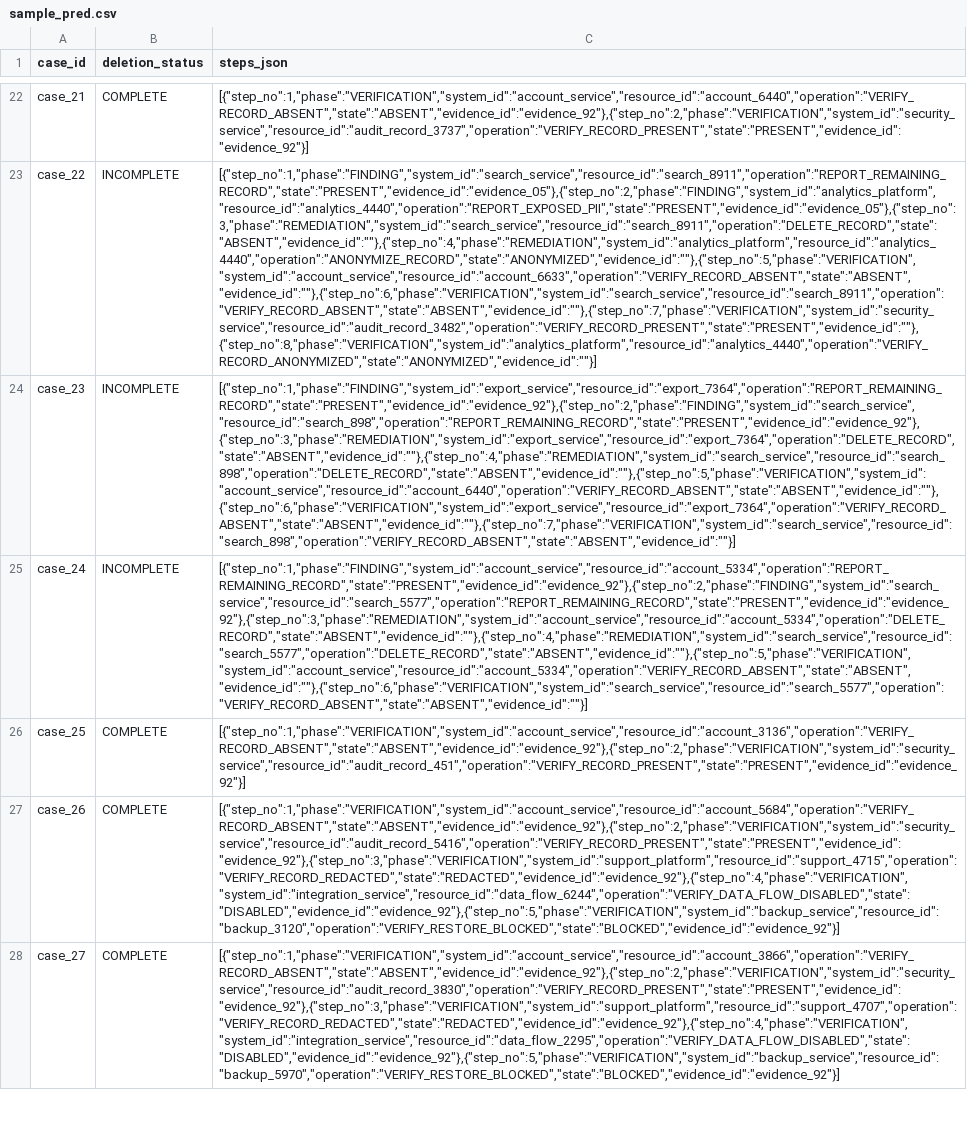
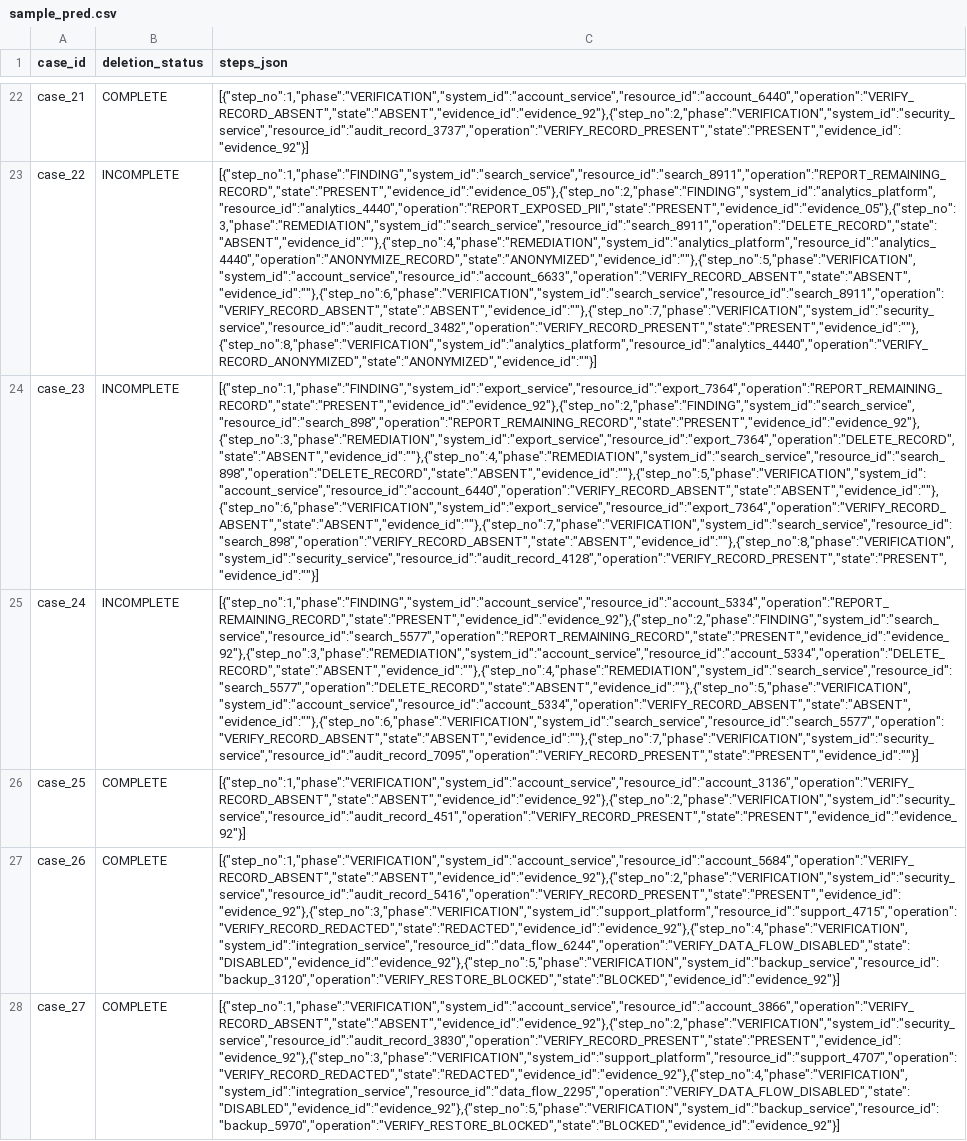
Before and after one commit to AnshMNSoni/hackerrank-orchestrate-october26, a CSV file: sample_pred.csv, drawn as a sheet; only a part is shown, gaps mark what is left out; the diff covers the shown part only; the diff names each change by its address in the sheet, - before the commit and + after, or states it on an @@ line.

Commit message:
fix: effective-time evidence gate with citable-evidence preference; verified status flips case_126/case_480; final release (KEEP)

```diff
--- a/sample_pred.csv
+++ b/sample_pred.csv
-C24 (steps_json): [{"step_no":1,"phase":"FINDING","system_id":"export_service","resource_id":"export_7364","operation":"REPORT_REMAINING_RECORD","state":"PRESENT","evidence_id":"evidence_92"},{"step_no":2,"phase":"FINDING","system_id":"search_service","resource_id":"search_898","operation":"REPORT_REMAINING_RECORD","state":"PRESENT","evidence_id":"evidence_92"},{"step_no":3,"phase":"REMEDIATION","system_id":"export_service","resource_id":"export_7364","operation":"DELETE_RECORD","state":"ABSENT","evidence_id":""},{"step_no":4,"phase":"REMEDIATION","system_id":"search_service","resource_id":"search_898","operation":"DELETE_RECORD","state":"ABSENT","evidence_id":""},{"step_no":5,"phase":"VERIFICATION","system_id":"account_service","resource_id":"account_6440","operation":"VERIFY_RECORD_ABSENT","state":"ABSENT","evidence_id":""},{"step_no":6,"phase":"VERIFICATION","system_id":"export_service","resource_id":"export_7364","operation":"VERIFY_RECORD_ABSENT","state":"ABSENT","evidence_id":""},{"step_no":7,"phase":"VERIFICATION","system_id":"search_service","resource_id":"search_898","operation":"VERIFY_RECORD_ABSENT","state":"ABSENT","evidence_id":""}]
+C24 (steps_json): [{"step_no":1,"phase":"FINDING","system_id":"export_service","resource_id":"export_7364","operation":"REPORT_REMAINING_RECORD","state":"PRESENT","evidence_id":"evidence_92"},{"step_no":2,"phase":"FINDING","system_id":"search_service","resource_id":"search_898","operation":"REPORT_REMAINING_RECORD","state":"PRESENT","evidence_id":"evidence_92"},{"step_no":3,"phase":"REMEDIATION","system_id":"export_service","resource_id":"export_7364","operation":"DELETE_RECORD","state":"ABSENT","evidence_id":""},{"step_no":4,"phase":"REMEDIATION","system_id":"search_service","resource_id":"search_898","operation":"DELETE_RECORD","state":"ABSENT","evidence_id":""},{"step_no":5,"phase":"VERIFICATION","system_id":"account_service","resource_id":"account_6440","operation":"VERIFY_RECORD_ABSENT","state":"ABSENT","evidence_id":""},{"step_no":6,"phase":"VERIFICATION","system_id":"export_service","resource_id":"export_7364","operation":"VERIFY_RECORD_ABSENT","state":"ABSENT","evidence_id":""},{"step_no":7,"phase":"VERIFICATION","system_id":"search_service","resource_id":"search_898","operation":"VERIFY_RECORD_ABSENT","state":"ABSENT","evidence_id":""},{"step_no":8,"phase":"VERIFICATION","system_id":"security_service","resource_id":"audit_record_4128","operation":"VERIFY_RECORD_PRESENT","state":"PRESENT","evidence_id":""}]
-C25 (steps_json): [{"step_no":1,"phase":"FINDING","system_id":"account_service","resource_id":"account_5334","operation":"REPORT_REMAINING_RECORD","state":"PRESENT","evidence_id":"evidence_92"},{"step_no":2,"phase":"FINDING","system_id":"search_service","resource_id":"search_5577","operation":"REPORT_REMAINING_RECORD","state":"PRESENT","evidence_id":"evidence_92"},{"step_no":3,"phase":"REMEDIATION","system_id":"account_service","resource_id":"account_5334","operation":"DELETE_RECORD","state":"ABSENT","evidence_id":""},{"step_no":4,"phase":"REMEDIATION","system_id":"search_service","resource_id":"search_5577","operation":"DELETE_RECORD","state":"ABSENT","evidence_id":""},{"step_no":5,"phase":"VERIFICATION","system_id":"account_service","resource_id":"account_5334","operation":"VERIFY_RECORD_ABSENT","state":"ABSENT","evidence_id":""},{"step_no":6,"phase":"VERIFICATION","system_id":"search_service","resource_id":"search_5577","operation":"VERIFY_RECORD_ABSENT","state":"ABSENT","evidence_id":""}]
+C25 (steps_json): [{"step_no":1,"phase":"FINDING","system_id":"account_service","resource_id":"account_5334","operation":"REPORT_REMAINING_RECORD","state":"PRESENT","evidence_id":"evidence_92"},{"step_no":2,"phase":"FINDING","system_id":"search_service","resource_id":"search_5577","operation":"REPORT_REMAINING_RECORD","state":"PRESENT","evidence_id":"evidence_92"},{"step_no":3,"phase":"REMEDIATION","system_id":"account_service","resource_id":"account_5334","operation":"DELETE_RECORD","state":"ABSENT","evidence_id":""},{"step_no":4,"phase":"REMEDIATION","system_id":"search_service","resource_id":"search_5577","operation":"DELETE_RECORD","state":"ABSENT","evidence_id":""},{"step_no":5,"phase":"VERIFICATION","system_id":"account_service","resource_id":"account_5334","operation":"VERIFY_RECORD_ABSENT","state":"ABSENT","evidence_id":""},{"step_no":6,"phase":"VERIFICATION","system_id":"search_service","resource_id":"search_5577","operation":"VERIFY_RECORD_ABSENT","state":"ABSENT","evidence_id":""},{"step_no":7,"phase":"VERIFICATION","system_id":"security_service","resource_id":"audit_record_7095","operation":"VERIFY_RECORD_PRESENT","state":"PRESENT","evidence_id":""}]
```
Also changed, not shown: 2 edited cells elsewhere in this file, 11 other files.
